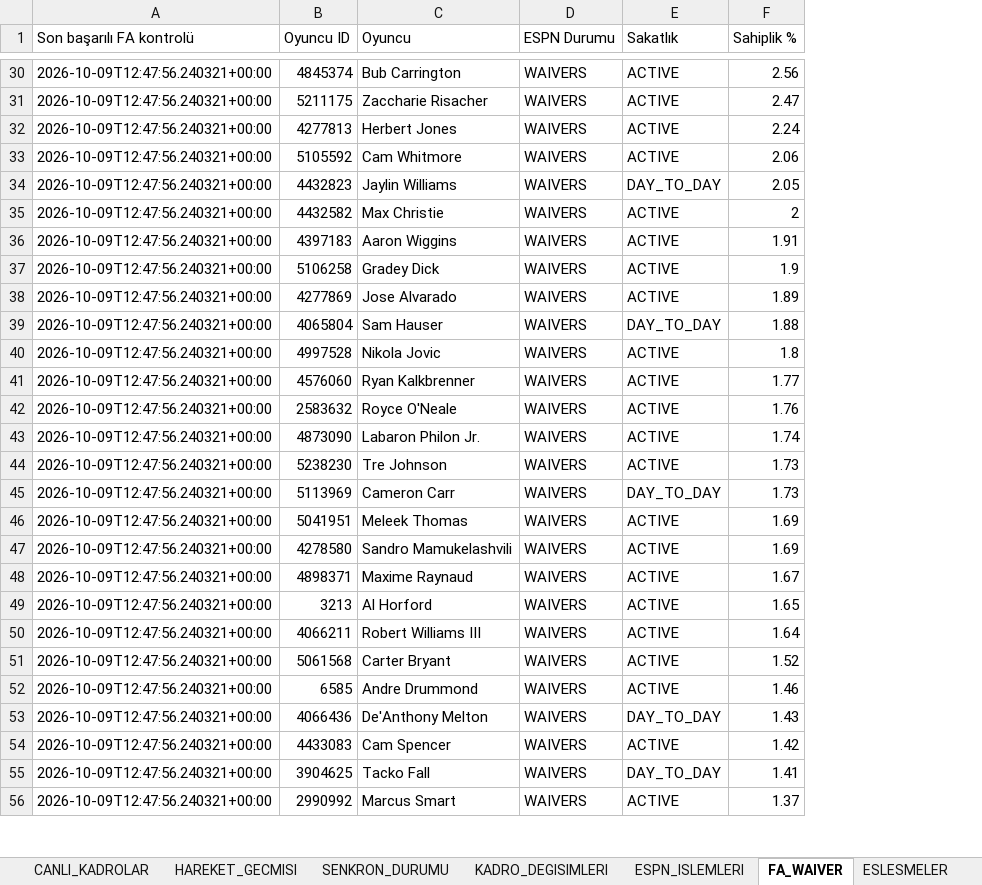
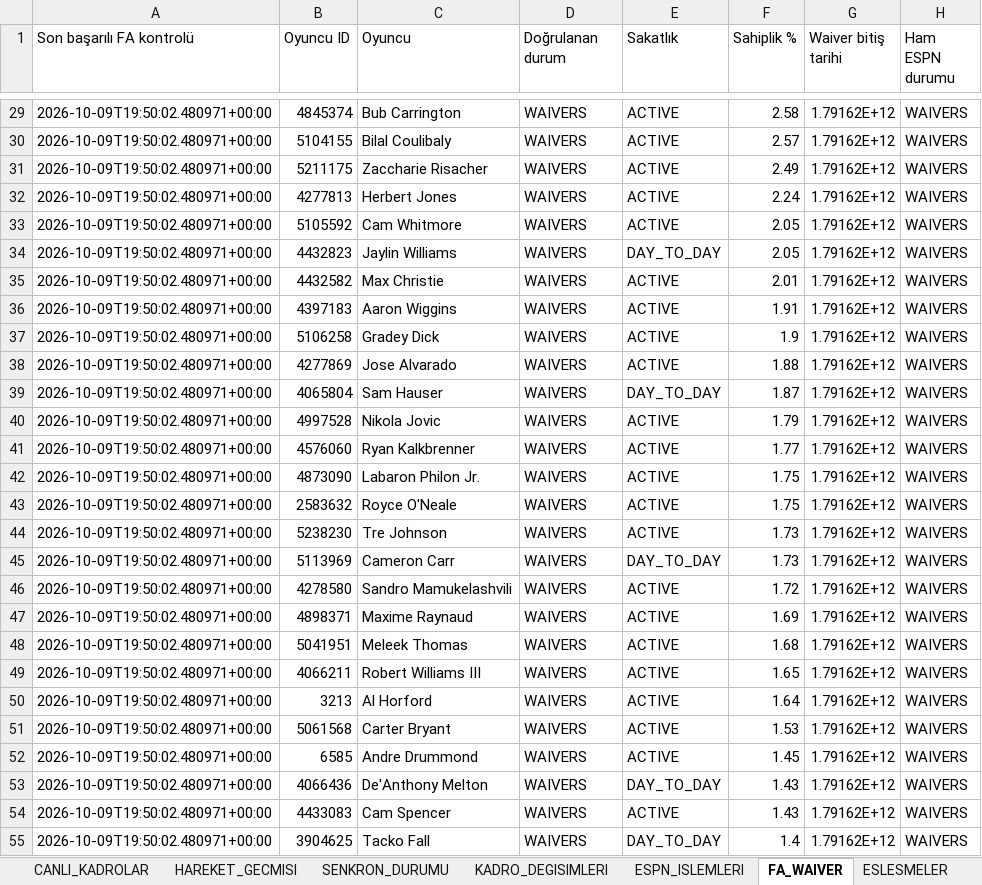
Before and after one commit to ikizer3/altintepe-warriors-draft, an Excel workbook: league_archive/ALTINTEPE_WARRIORS_LIVE_LEAGUE_2026-27.xlsx, sheet FA_WAIVER, drawn as a sheet; only a part is shown, gaps mark what is left out; values as stored, in another font and other column widths than the file's, no borders; removed rows and columns are numbered as before the commit, all else as after; the diff covers the shown part only; the diff names each change by its address in the sheet, - before the commit and + after, or states it on an @@ line.

Commit message:
Update ESPN league archive

```diff
--- a/league_archive/ALTINTEPE_WARRIORS_LIVE_LEAGUE_2026-27.xlsx (sheet FA_WAIVER)
+++ b/league_archive/ALTINTEPE_WARRIORS_LIVE_LEAGUE_2026-27.xlsx (sheet FA_WAIVER)
+column G (Waiver bitiş tarihi), row 29: 1.79162E+12; rows 31-42: all 1.79162E+12; rows 44-47: all 1.79162E+12; row 49: 1.79162E+12; rows 51-55: all 1.79162E+12
+column H (Ham ESPN durumu), row 29: WAIVERS; rows 31-42: all WAIVERS; rows 44-47: all WAIVERS; row 49: WAIVERS; rows 51-55: all WAIVERS
-D1: ESPN Durumu
+D1: Doğrulanan durum
-A29 (Son başarılı FA kontrolü): 2026-10-09T12:47:56.240321+00:00
+A29 (Son başarılı FA kontrolü): 2026-10-09T19:50:02.480971+00:00
-F29 (Sahiplik %): 2.56
+F29 (Sahiplik %): 2.58
+row 30: 2026-10-09T19:50:02.480971+00:00 | 5104155 | Bilal Coulibaly | WAIVERS | ACTIVE | 2.57 | 1.79162E+12 | WAIVERS
-A31:A41 (Son başarılı FA kontrolü): 2026-10-09T12:47:56.240321+00:00
+A31:A41 (Son başarılı FA kontrolü): 2026-10-09T19:50:02.480971+00:00
-F31 (Sahiplik %): 2.47
+F31 (Sahiplik %): 2.49
-F33 (Sahiplik %): 2.06
+F33 (Sahiplik %): 2.05
-F35 (Sahiplik %): 2
+F35 (Sahiplik %): 2.01
-F38 (Sahiplik %): 1.89
+F38 (Sahiplik %): 1.88
-F39 (Sahiplik %): 1.88
+F39 (Sahiplik %): 1.87
-F40 (Sahiplik %): 1.8
+F40 (Sahiplik %): 1.79
-row 42: 2026-10-09T12:47:56.240321+00:00 | 2583632 | Royce O'Neale | WAIVERS | ACTIVE | 1.76
-A42 (Son başarılı FA kontrolü): 2026-10-09T12:47:56.240321+00:00
+A42 (Son başarılı FA kontrolü): 2026-10-09T19:50:02.480971+00:00
-F42 (Sahiplik %): 1.74
+F42 (Sahiplik %): 1.75
+row 43: 2026-10-09T19:50:02.480971+00:00 | 2583632 | Royce O'Neale | WAIVERS | ACTIVE | 1.75 | 1.79162E+12 | WAIVERS
-A44:A45 (Son başarılı FA kontrolü): 2026-10-09T12:47:56.240321+00:00
+A44:A45 (Son başarılı FA kontrolü): 2026-10-09T19:50:02.480971+00:00
-row 46: 2026-10-09T12:47:56.240321+00:00 | 5041951 | Meleek Thomas | WAIVERS | ACTIVE | 1.69
-A46:A47 (Son başarılı FA kontrolü): 2026-10-09T12:47:56.240321+00:00
+A46:A47 (Son başarılı FA kontrolü): 2026-10-09T19:50:02.480971+00:00
-F46 (Sahiplik %): 1.69
+F46 (Sahiplik %): 1.72
-F47 (Sahiplik %): 1.67
+F47 (Sahiplik %): 1.69
-row 49: 2026-10-09T12:47:56.240321+00:00 | 3213 | Al Horford | WAIVERS | ACTIVE | 1.65
+row 48: 2026-10-09T19:50:02.480971+00:00 | 5041951 | Meleek Thomas | WAIVERS | ACTIVE | 1.68 | 1.79162E+12 | WAIVERS
-A49 (Son başarılı FA kontrolü): 2026-10-09T12:47:56.240321+00:00
+A49 (Son başarılı FA kontrolü): 2026-10-09T19:50:02.480971+00:00
-F49 (Sahiplik %): 1.64
+F49 (Sahiplik %): 1.65
+row 50: 2026-10-09T19:50:02.480971+00:00 | 3213 | Al Horford | WAIVERS | ACTIVE | 1.64 | 1.79162E+12 | WAIVERS
-A51:A55 (Son başarılı FA kontrolü): 2026-10-09T12:47:56.240321+00:00
+A51:A55 (Son başarılı FA kontrolü): 2026-10-09T19:50:02.480971+00:00
-F51 (Sahiplik %): 1.52
+F51 (Sahiplik %): 1.53
-F52 (Sahiplik %): 1.46
+F52 (Sahiplik %): 1.45
-F54 (Sahiplik %): 1.42
+F54 (Sahiplik %): 1.43
-F55 (Sahiplik %): 1.41
+F55 (Sahiplik %): 1.4
-row 56: 2026-10-09T12:47:56.240321+00:00 | 2990992 | Marcus Smart | WAIVERS | ACTIVE | 1.37
```
Also changed, not shown: 62 added rows, 62 removed rows and 864 edited cells elsewhere in this sheet, sheet ESPN_OYUNCU_STATS, sheet CANLI_KADROLAR, sheet SENKRON_DURUMU, 3 other files.
